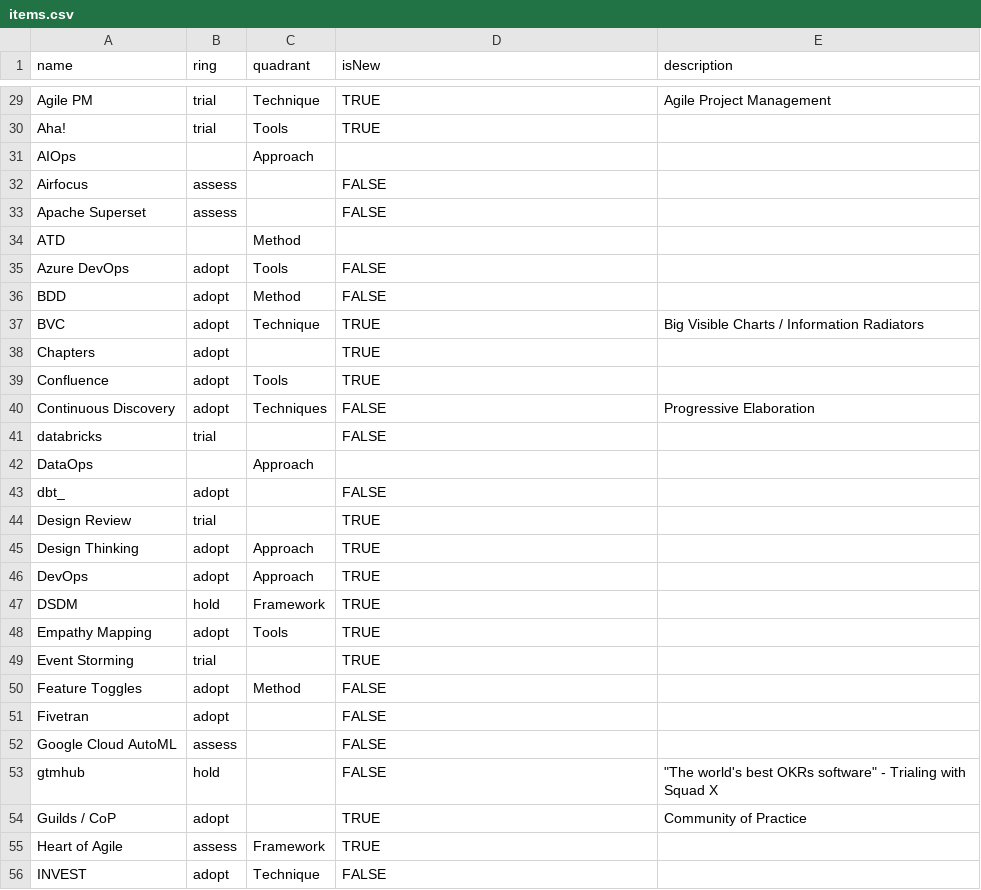
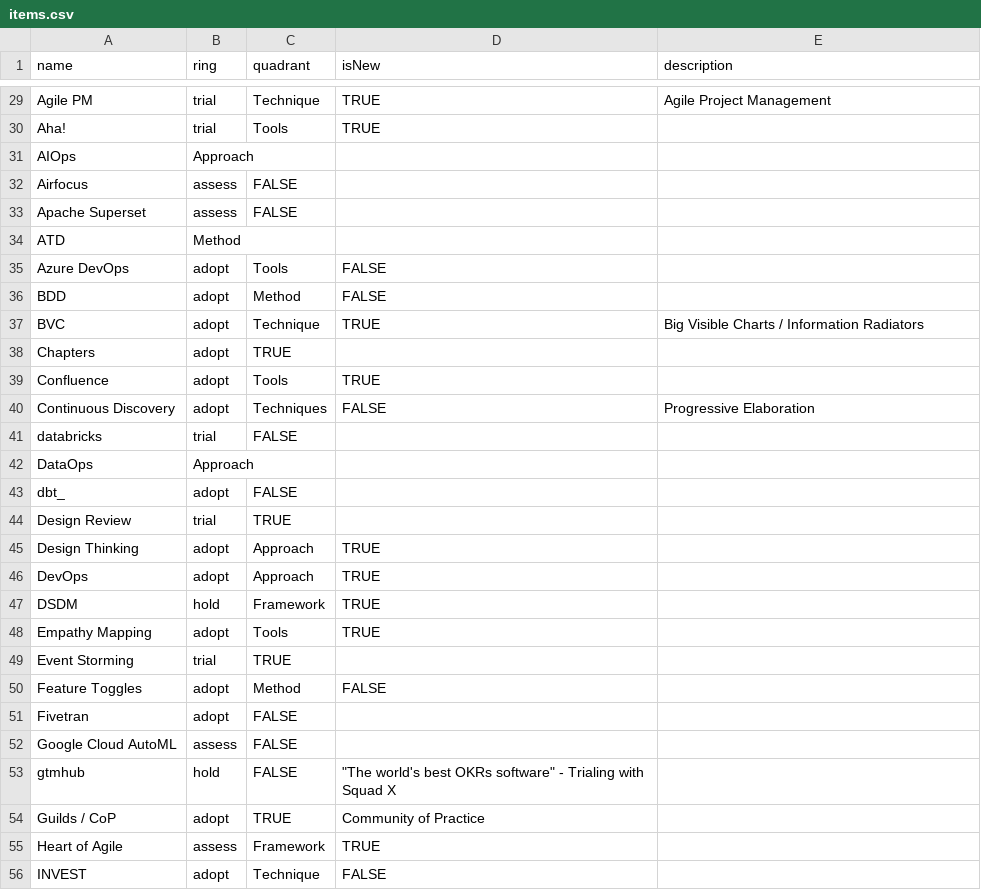
Before and after one commit to paul-aginicds/sonar, a CSV file: items.csv, drawn as a sheet; only a part is shown, gaps mark what is left out; the diff covers the shown part only.

```diff
--- a/items.csv
+++ b/items.csv
@@ -30,6 +30,6 @@ Agile PM,trial,Technique,TRUE,Agile Project Management,,
 Aha!,trial,Tools,TRUE
-AIOps,,Approach,
-Airfocus,assess,,FALSE
-Apache Superset,assess,,FALSE
-ATD,,Method,
+AIOps,Approach,
+Airfocus,assess,FALSE
+Apache Superset,assess,FALSE
+ATD,Method,
 Azure DevOps,adopt,Tools,FALSE
@@ -38,2 +38,2 @@ BVC,adopt,Technique,TRUE,Big Visible Charts / Information Radiators,,
-Chapters,adopt,,TRUE
+Chapters,adopt,TRUE
 Confluence,adopt,Tools,TRUE
@@ -41,5 +41,5 @@ Continuous Discovery,adopt,Techniques,FALSE,Progressive Elaboration,,
-databricks,trial,,FALSE
-DataOps,,Approach,
-dbt_,adopt,,FALSE
-Design Review,trial,,TRUE
+databricks,trial,FALSE
+DataOps,Approach,
+dbt_,adopt,FALSE
+Design Review,trial,TRUE
 Design Thinking,adopt,Approach,TRUE
@@ -48,8 +48,8 @@ DSDM,hold,Framework,TRUE
 Empathy Mapping,adopt,Tools,TRUE
-Event Storming,trial,,TRUE
+Event Storming,trial,TRUE
 Feature Toggles,adopt,Method,FALSE
-Fivetran,adopt,,FALSE
-Google Cloud AutoML,assess,,FALSE
-gtmhub,hold,,FALSE,"""The world's best OKRs software"" - Trialing with Squad X",,
-Guilds / CoP,adopt,,TRUE,Community of Practice,,
+Fivetran,adopt,FALSE
+Google Cloud AutoML,assess,FALSE
+gtmhub,hold,FALSE,"""The world's best OKRs software"" - Trialing with Squad X"
+Guilds / CoP,adopt,TRUE,Community of Practice,
 Heart of Agile,assess,Framework,TRUE
```
Also changed, not shown: 2 added rows, 2 removed rows and 36 edited cells elsewhere in this file.
